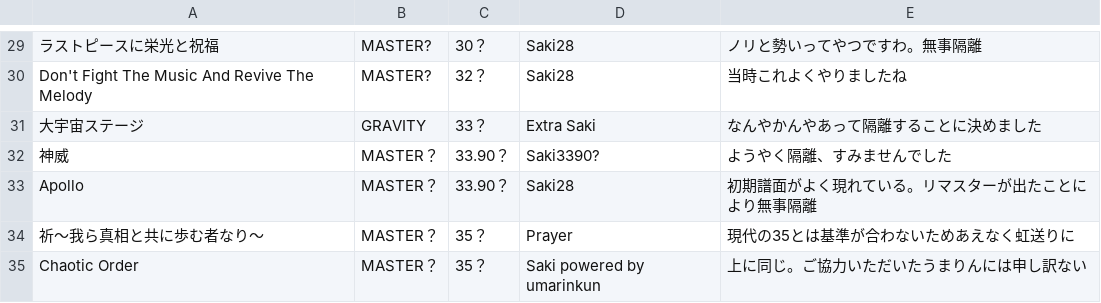
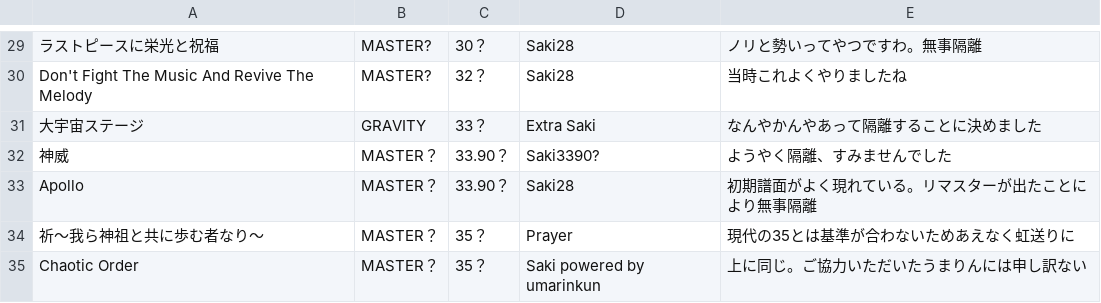
Before and after one commit to Onigiri1360/MalodyRandomBot, a CSV file: MalodyRandom6_WE.csv, drawn as a sheet; only a part is shown, gaps mark what is left out.

Commit message:
Update MalodyRandom6_WE.csv

```diff
--- a/MalodyRandom6_WE.csv
+++ b/MalodyRandom6_WE.csv
@@ -33,3 +33,3 @@ Don't Fight The Music And Revive The Melody,MASTER?,32？,Saki28,当時これよ
 Apollo,MASTER？,33.90？,Saki28,初期譜面がよく現れている。リマスターが出たことにより無事隔離
-祈〜我ら真相と共に歩む者なり〜,MASTER？,35？,Prayer,現代の35とは基準が合わないためあえなく虹送りに
+祈〜我ら神祖と共に歩む者なり〜,MASTER？,35？,Prayer,現代の35とは基準が合わないためあえなく虹送りに
 Chaotic Order,MASTER？,35？,Saki powered by umarinkun,上に同じ。ご協力いただいたうまりんには申し訳ない
```
